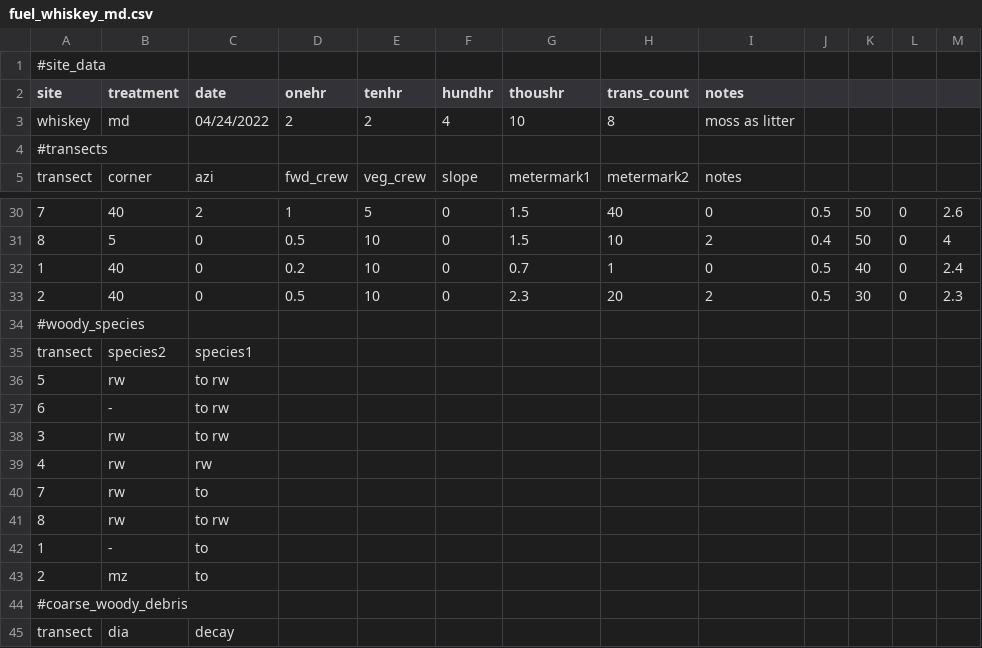
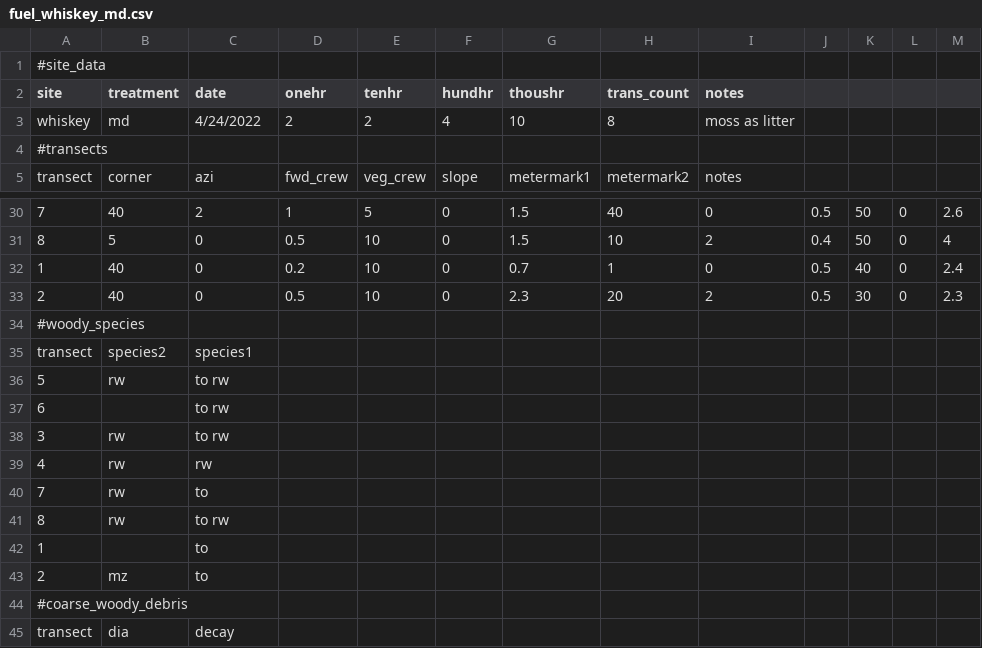
Before and after one commit to fisher-j/multi-age, a CSV file: data/fuel_whiskey_md.csv, drawn as a sheet; only a part is shown, gaps mark what is left out.

```diff
--- a/data/fuel_whiskey_md.csv
+++ b/data/fuel_whiskey_md.csv
@@ -2,3 +2,3 @@
 site,treatment,date,onehr,tenhr,hundhr,thoushr,trans_count,notes,,,,
-whiskey,md,04/24/2022,2,2,4,10,8,moss as litter,,,,
+whiskey,md,4/24/2022,2,2,4,10,8,moss as litter,,,,
 #transects,,,,,,,,,,,,
@@ -36,3 +36,3 @@ transect,species2,species1,,,,,,,,,,
 5,rw,to rw,,,,,,,,,,
-6,-,to rw,,,,,,,,,,
+6,,to rw,,,,,,,,,,
 3,rw,to rw,,,,,,,,,,
@@ -41,3 +41,3 @@ transect,species2,species1,,,,,,,,,,
 8,rw,to rw,,,,,,,,,,
-1,-,to,,,,,,,,,,
+1,,to,,,,,,,,,,
 2,mz,to,,,,,,,,,,
```
Also changed, not shown: data/fuel_waldon_gs.csv.
